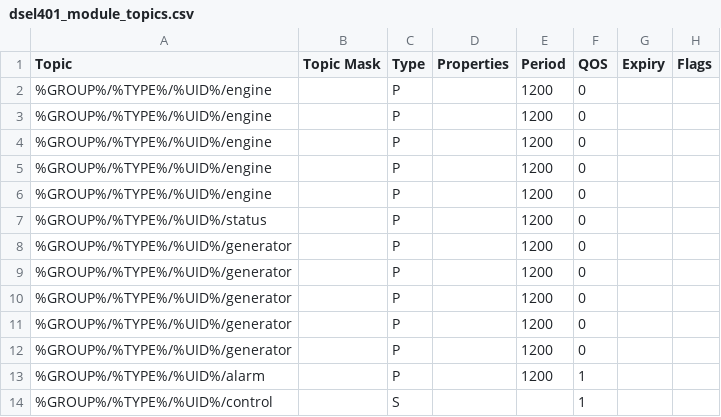
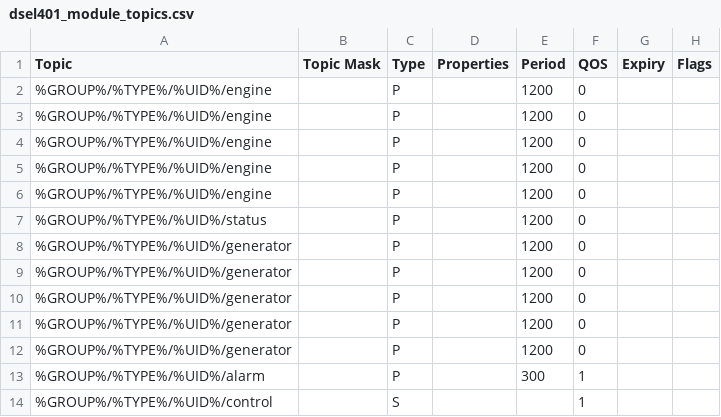
Before and after one commit to CeEEDA/Event, a CSV file: backend/static/dsel401_module_topics.csv, drawn as a sheet; only a part is shown; the diff names each change by its address in the sheet, - before the commit and + after, or states it on an @@ line.

```diff
--- a/backend/static/dsel401_module_topics.csv
+++ b/backend/static/dsel401_module_topics.csv
-E13 (Period): 1200
+E13 (Period): 300
```
Also changed, not shown: 2 other files.
